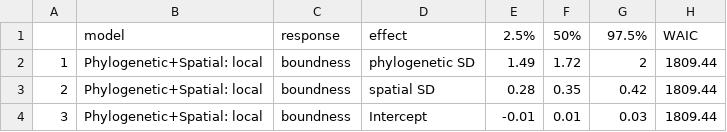
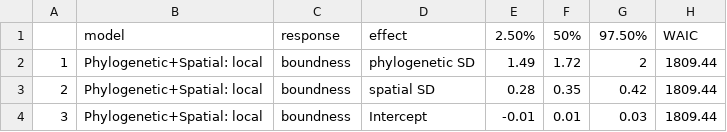
Before and after one commit to OlenaShcherbakova/Sociodemographic_factors_complexity, a CSV file: output_tables/Table_INLA_all_models.csv, drawn as a sheet; only a part is shown; the diff names each change by its address in the sheet, - before the commit and + after, or states it on an @@ line.

Commit message:
Update Table_INLA_all_models.csv

```diff
--- a/output_tables/Table_INLA_all_models.csv
+++ b/output_tables/Table_INLA_all_models.csv
-E1: 2.5%
+E1: 2.50%
-G1: 97.5%
+G1: 97.50%
```
